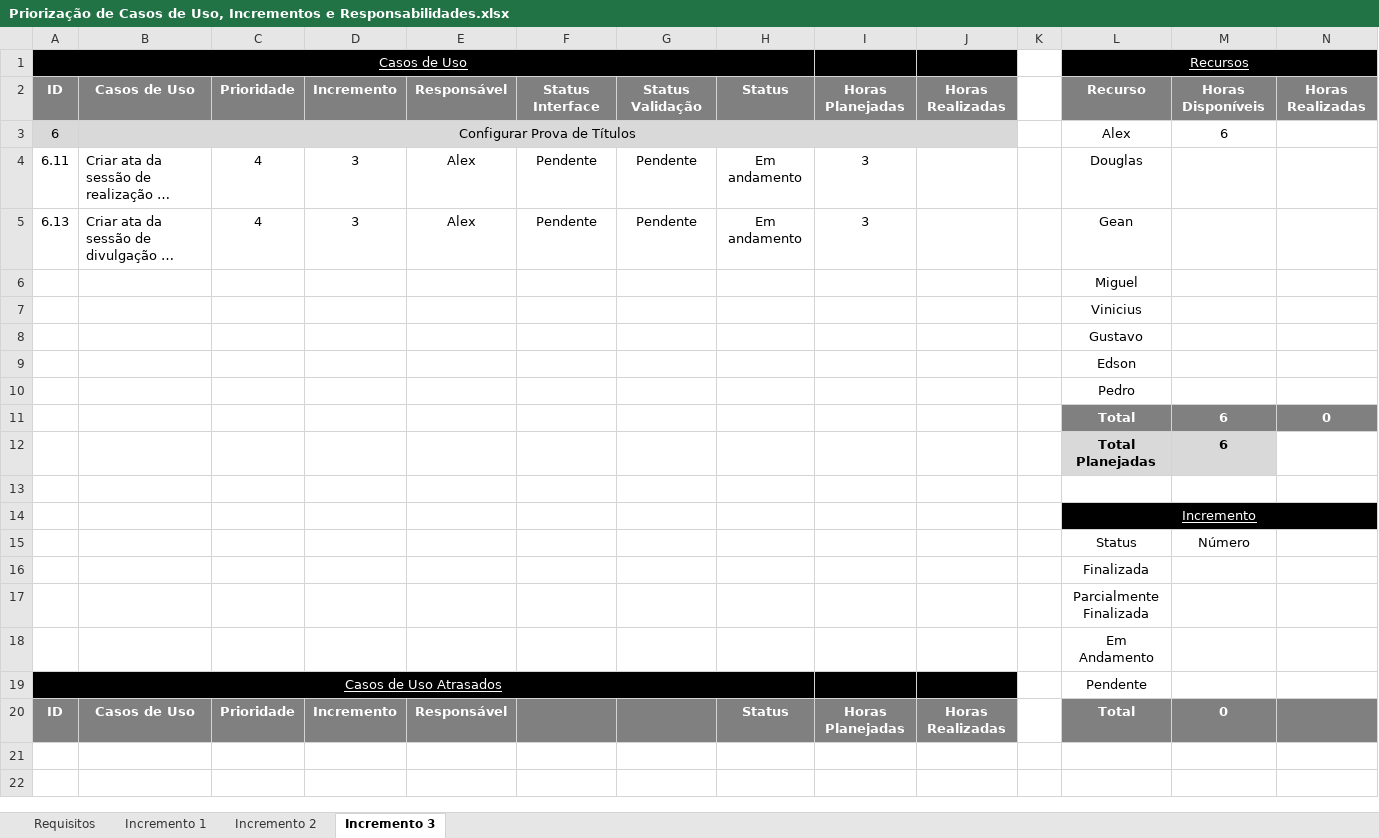
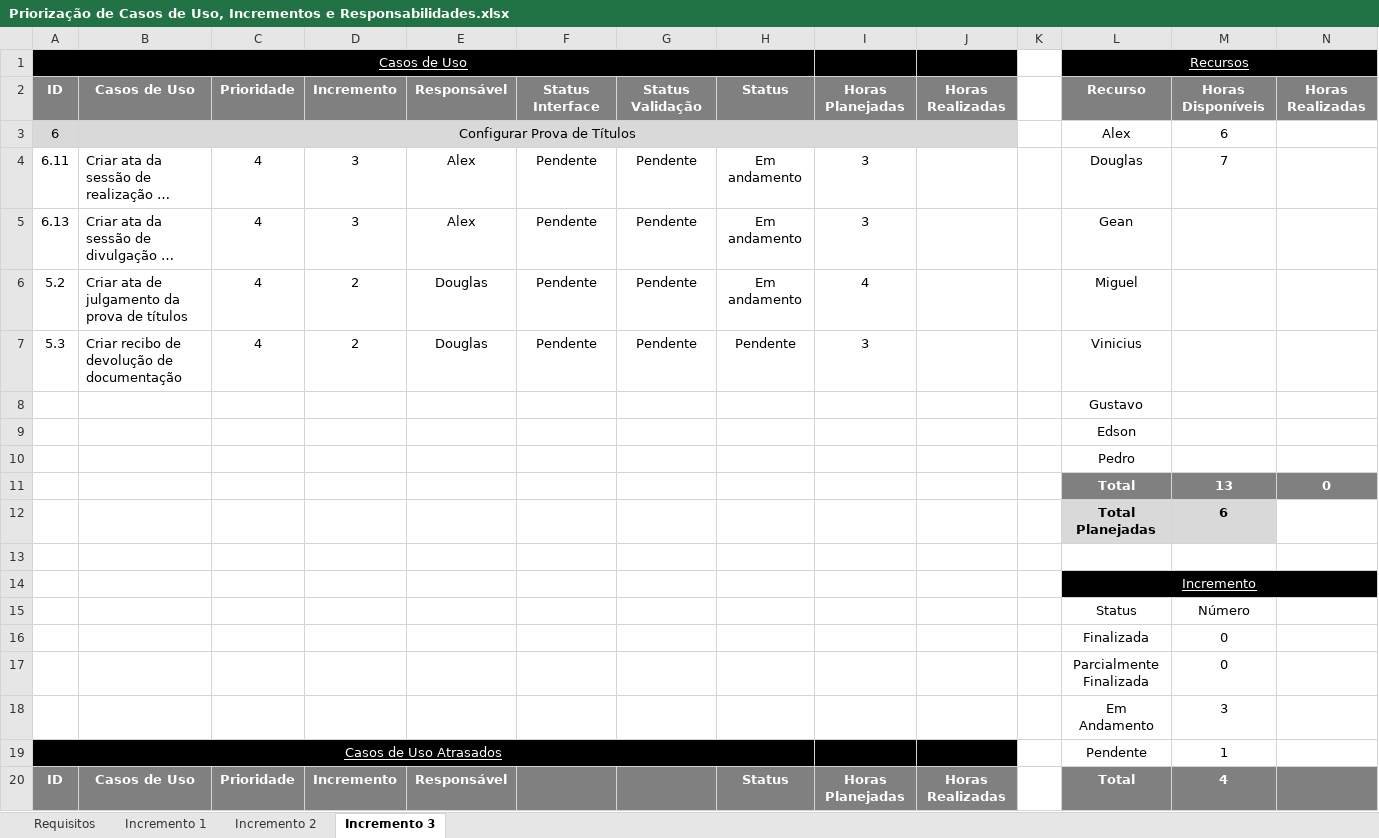
Before and after one commit to gustavosrodrigues/EvolucaoGCP, an Excel workbook: Priorização de Casos de Uso, Incrementos e Responsabilidades.xlsx, sheet Incremento 3, drawn as a sheet; long unchanged cells end in …; values as stored, in another font and other column widths than the file's, no borders; removed rows and columns are numbered as before the commit, all else as after; the diff names each change by its address in the sheet, - before the commit and + after, or states it on an @@ line.

Commit message:
[Douglas Giordano] - Atualização responsabilidade incremento 3

```diff
--- a/Priorização de Casos de Uso, Incrementos e Responsabilidades.xlsx (sheet Incremento 3)
+++ b/Priorização de Casos de Uso, Incrementos e Responsabilidades.xlsx (sheet Incremento 3)
-M4: (empty)
+M4: 7
-row 6:  |  |  |  |  |  |  |  |  |  |  | Miguel
-row 7:  |  |  |  |  |  |  |  |  |  |  | Vinicius
+row 6: 5.2 | Criar ata de julgamento da prova de títulos | 4 | 2 | Douglas | Pendente | Pendente | Em andamento | 4 |  |  | Miguel
+row 7: 5.3 | Criar recibo de devolução de documentação | 4 | 2 | Douglas | Pendente | Pendente | Pendente | 3 |  |  | Vinicius
-M11: 6
+M11: 13
-M16:M17: (empty)
+M16:M17: 0
-M18: (empty)
+M18: 3
-M19: (empty)
+M19: 1
-M20: 0
+M20: 4
```
Also changed, not shown: sheet Requisitos, sheet Incremento 2.
